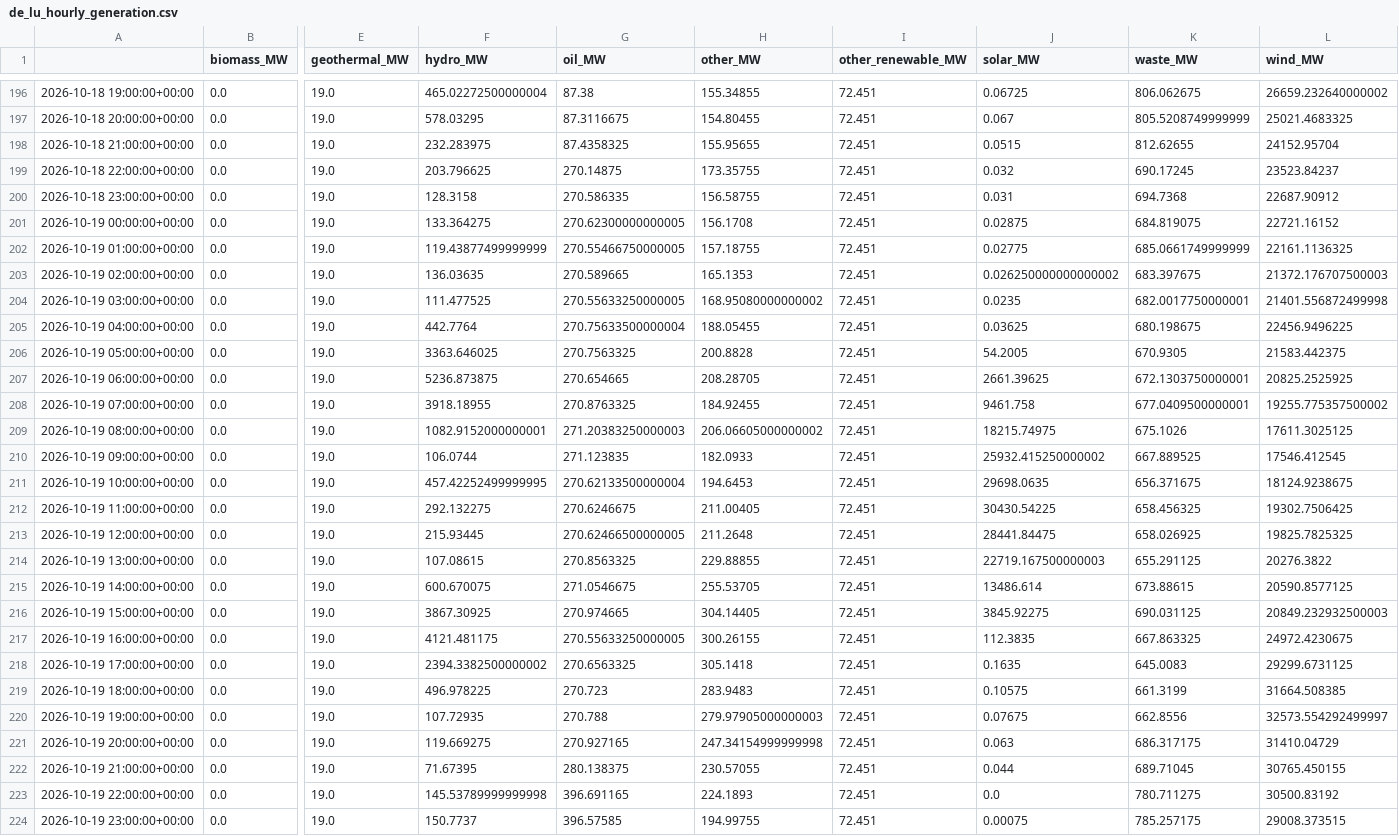
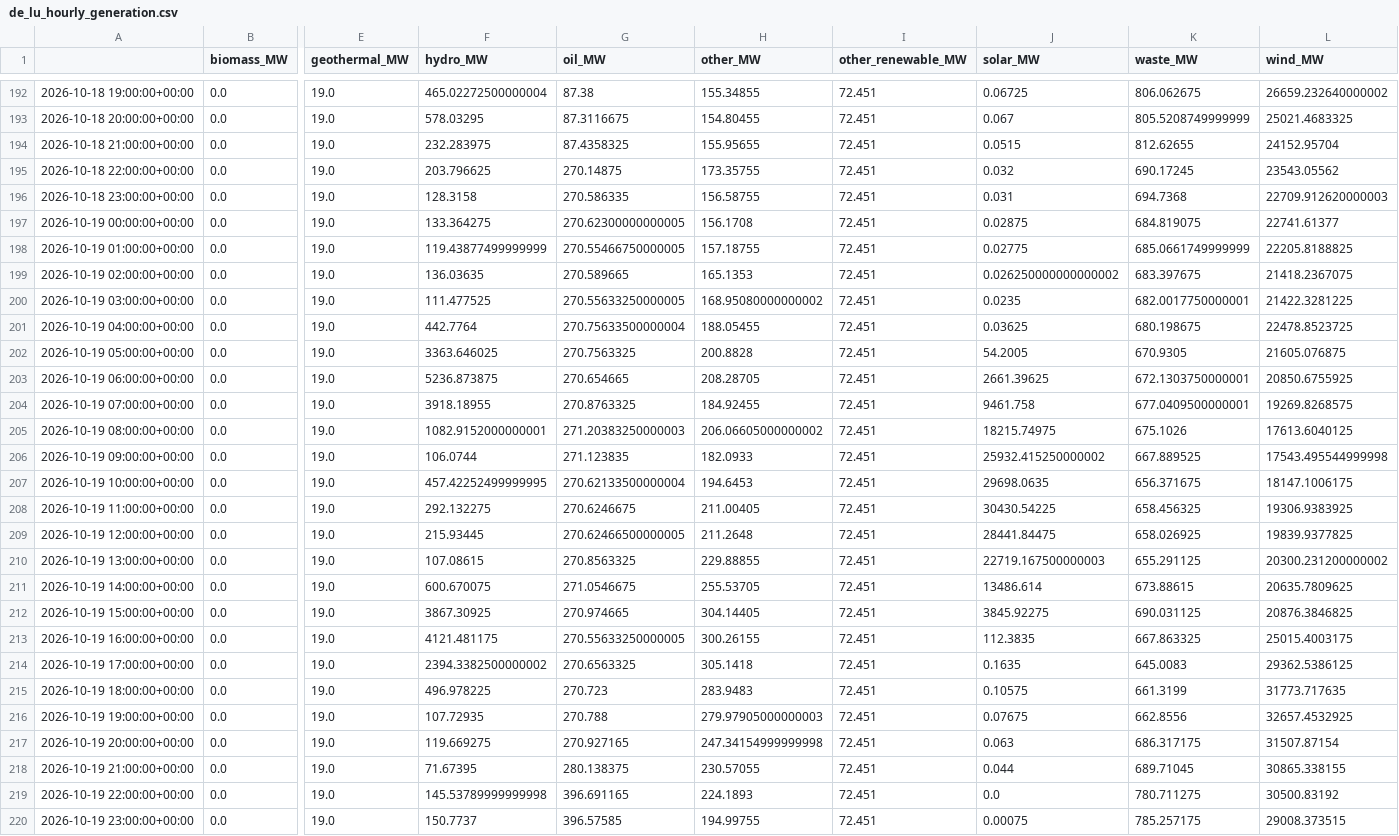
Before and after one commit to dayture/greenit_carbon_impact_forecasting, a CSV file: data/de_lu_hourly_generation.csv, drawn as a sheet; only a part is shown, gaps mark what is left out; addresses are those after the commit; the diff covers the shown part only; the diff names each change by its address in the sheet, - before the commit and + after, or states it on an @@ line.

```diff
--- a/data/de_lu_hourly_generation.csv
+++ b/data/de_lu_hourly_generation.csv
-L195 (wind_MW): 23523.84237
+L195 (wind_MW): 23543.05562
-L196 (wind_MW): 22687.90912
+L196 (wind_MW): 22709.912620000003
-L197 (wind_MW): 22721.16152
+L197 (wind_MW): 22741.61377
-L198 (wind_MW): 22161.1136325
+L198 (wind_MW): 22205.8188825
-L199 (wind_MW): 21372.176707500003
+L199 (wind_MW): 21418.2367075
-L200 (wind_MW): 21401.556872499998
+L200 (wind_MW): 21422.3281225
-L201 (wind_MW): 22456.9496225
+L201 (wind_MW): 22478.8523725
-L202 (wind_MW): 21583.442375
+L202 (wind_MW): 21605.076875
-L203 (wind_MW): 20825.2525925
+L203 (wind_MW): 20850.6755925
-L204 (wind_MW): 19255.775357500002
+L204 (wind_MW): 19269.8268575
-L205 (wind_MW): 17611.3025125
+L205 (wind_MW): 17613.6040125
-L206 (wind_MW): 17546.412545
+L206 (wind_MW): 17543.495544999998
-L207 (wind_MW): 18124.9238675
+L207 (wind_MW): 18147.1006175
-L208 (wind_MW): 19302.7506425
+L208 (wind_MW): 19306.9383925
-L209 (wind_MW): 19825.7825325
+L209 (wind_MW): 19839.9377825
-L210 (wind_MW): 20276.3822
+L210 (wind_MW): 20300.231200000002
-L211 (wind_MW): 20590.8577125
+L211 (wind_MW): 20635.7809625
-L212 (wind_MW): 20849.232932500003
+L212 (wind_MW): 20876.3846825
-L213 (wind_MW): 24972.4230675
+L213 (wind_MW): 25015.4003175
-L214 (wind_MW): 29299.6731125
+L214 (wind_MW): 29362.5386125
-L215 (wind_MW): 31664.508385
+L215 (wind_MW): 31773.717635
-L216 (wind_MW): 32573.554292499997
+L216 (wind_MW): 32657.4532925
-L217 (wind_MW): 31410.04729
+L217 (wind_MW): 31507.87154
-L218 (wind_MW): 30765.450155
+L218 (wind_MW): 30865.338155
```
Also changed, not shown: 4 added rows, 4 removed rows and 22 edited cells elsewhere in this file, data/de_lu_carbon_intensity.csv, data/de_lu_features.csv, 2 other files.
